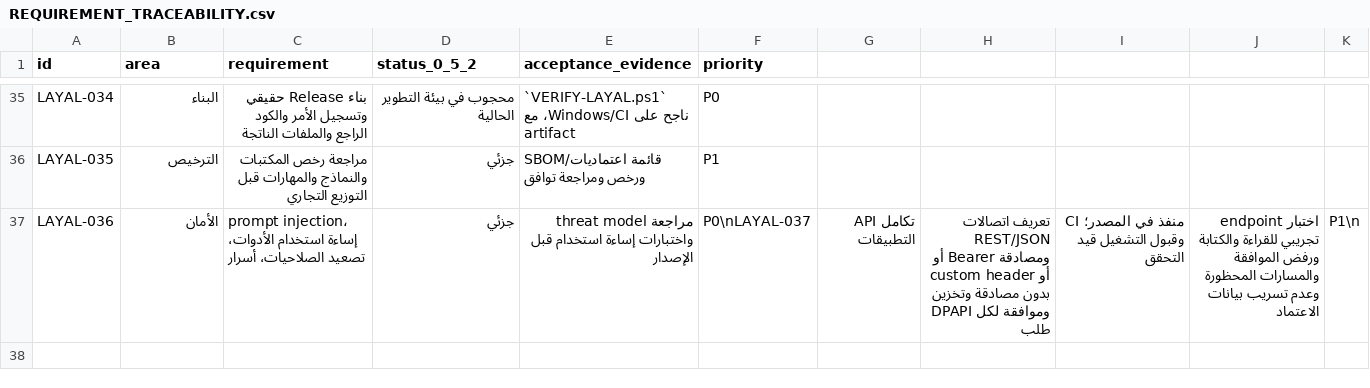
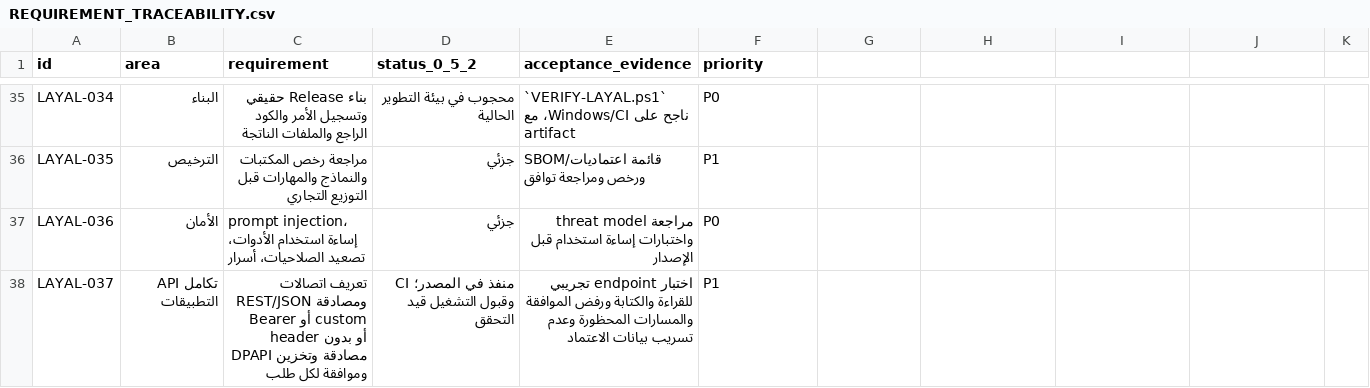
Before and after one commit to MohamedElsayedFathy/Layal-Windows-Agent, a CSV file: docs/REQUIREMENT_TRACEABILITY.csv, drawn as a sheet; only a part is shown, gaps mark what is left out.

Commit message:
Fix API integration documentation formatting and defaults

```diff
--- a/docs/REQUIREMENT_TRACEABILITY.csv
+++ b/docs/REQUIREMENT_TRACEABILITY.csv
@@ -36,2 +36,3 @@ LAYAL-034,البناء,بناء Release حقيقي وتسجيل الأمر وا
 LAYAL-035,الترخيص,مراجعة رخص المكتبات والنماذج والمهارات قبل التوزيع التجاري,جزئي,SBOM/قائمة اعتماديات ورخص ومراجعة توافق,P1
-LAYAL-036,الأمان,prompt injection، إساءة استخدام الأدوات، تصعيد الصلاحيات، أسرار,جزئي,مراجعة threat model واختبارات إساءة استخدام قبل الإصدار,P0\nLAYAL-037,تكامل API التطبيقات,تعريف اتصالات REST/JSON ومصادقة Bearer أو custom header أو بدون مصادقة وتخزين DPAPI وموافقة لكل طلب,منفذ في المصدر؛ CI وقبول التشغيل قيد التحقق,اختبار endpoint تجريبي للقراءة والكتابة ورفض الموافقة والمسارات المحظورة وعدم تسريب بيانات الاعتماد,P1\n
+LAYAL-036,الأمان,prompt injection، إساءة استخدام الأدوات، تصعيد الصلاحيات، أسرار,جزئي,مراجعة threat model واختبارات إساءة استخدام قبل الإصدار,P0
+LAYAL-037,تكامل API التطبيقات,تعريف اتصالات REST/JSON ومصادقة Bearer أو custom header أو بدون مصادقة وتخزين DPAPI وموافقة لكل طلب,منفذ في المصدر؛ CI وقبول التشغيل قيد التحقق,اختبار endpoint تجريبي للقراءة والكتابة ورفض الموافقة والمسارات المحظورة وعدم تسريب بيانات الاعتماد,P1
```
